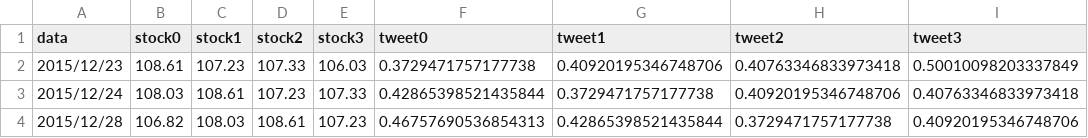
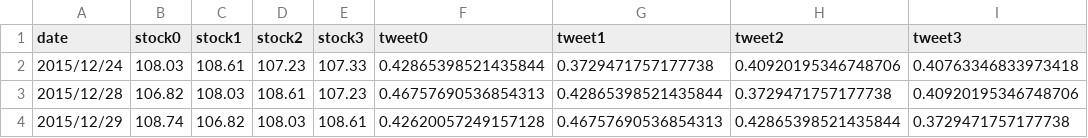
Before and after one commit to liuhou/Airline-Stock-Price-Prediction-1, a CSV file: data/linearregression/AAPL.csv, drawn as a sheet; only a part is shown; the shorter side is filled out with more unchanged rows.

```diff
--- a/data/linearregression/AAPL.csv
+++ b/data/linearregression/AAPL.csv
@@ -1,3 +1,2 @@
-data,stock0,stock1,stock2,stock3,tweet0,tweet1,tweet2,tweet3
-2015/12/23,108.61,107.23,107.33,106.03,0.3729471757177738,0.40920195346748706,0.40763346833973418,0.50010098203337849
+date,stock0,stock1,stock2,stock3,tweet0,tweet1,tweet2,tweet3
 2015/12/24,108.03,108.61,107.23,107.33,0.42865398521435844,0.3729471757177738,0.40920195346748706,0.40763346833973418
```
Also changed, not shown: data/linearregression/AAL.csv, data/linearregression/DAL.csv, 9 other files.
